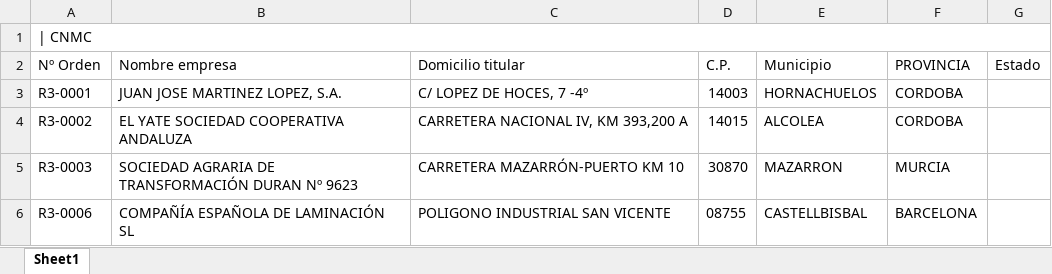
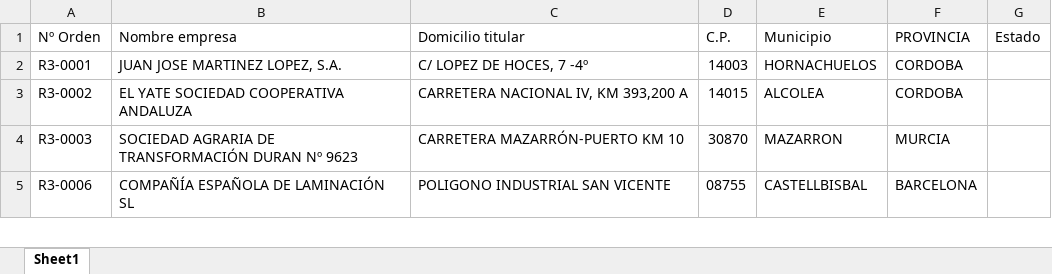
Before and after one commit to jacubero/SEE, an Excel workbook: Mercados/Excels/consumidores.xlsx, sheet Sheet1, drawn as a sheet; only a part is shown; values as stored, in another font and other column widths than the file's, no borders; the diff names each change by its address in the sheet, - before the commit and + after, or states it on an @@ line.

Commit message:
Consumidores

```diff
--- a/Mercados/Excels/consumidores.xlsx (sheet Sheet1)
+++ b/Mercados/Excels/consumidores.xlsx (sheet Sheet1)
-row 1: | CNMC
```
Also changed, not shown: 2 other files.
